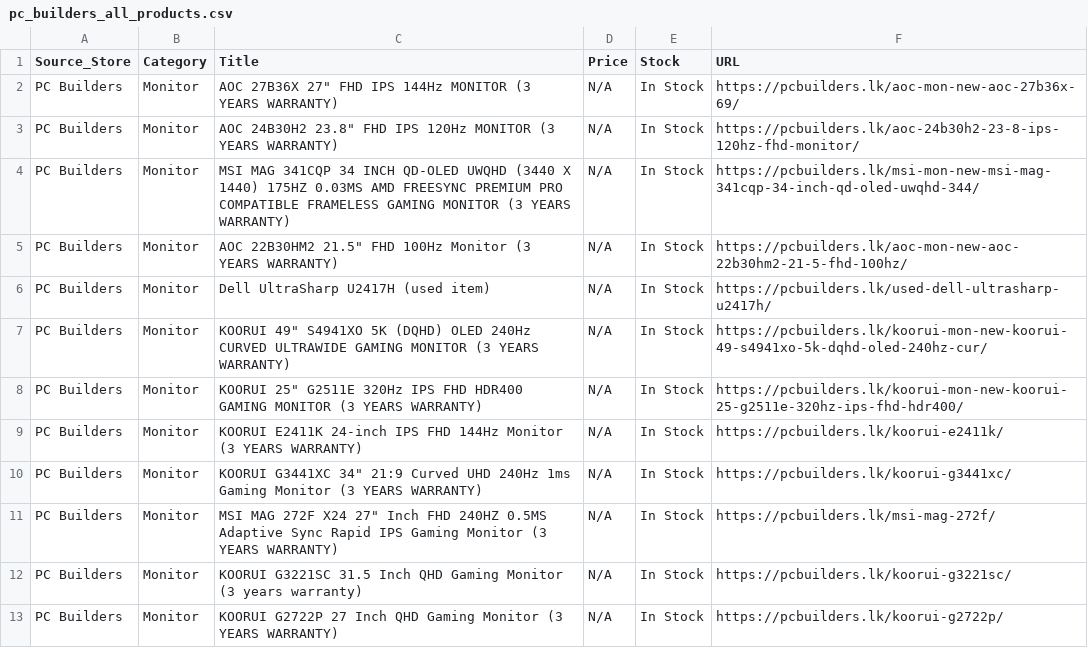
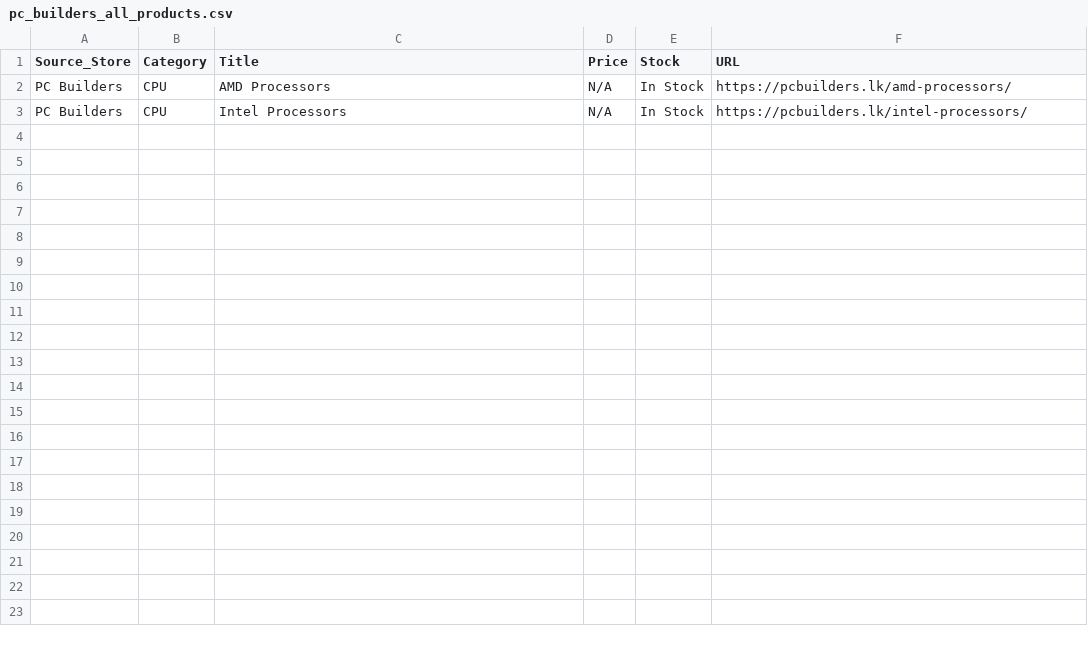
Before and after one commit to ChalanaDilshan/rig-recon, a CSV file: data/raw/pc_builders_all_products.csv, drawn as a sheet.

```diff
--- a/data/raw/pc_builders_all_products.csv
+++ b/data/raw/pc_builders_all_products.csv
@@ -1,13 +1,3 @@
 Source_Store,Category,Title,Price,Stock,URL
-PC Builders,Monitor,"AOC 27B36X 27"" FHD IPS 144Hz MONITOR (3 YEARS WARRANTY)",N/A,In Stock,https://pcbuilders.lk/aoc-mon-new-aoc-27b36x-69/
-PC Builders,Monitor,"AOC 24B30H2 23.8"" FHD IPS 120Hz MONITOR (3 YEARS WARRANTY)",N/A,In Stock,https://pcbuilders.lk/aoc-24b30h2-23-8-ips-120hz-fhd-monitor/
-PC Builders,Monitor,MSI MAG 341CQP 34 INCH QD-OLED UWQHD (3440 X 1440) 175HZ 0.03MS AMD FREESYNC PREMIUM PRO COMPATIBLE FRAMELESS GAMING MONITOR (3 YEARS WARRANTY),N/A,In Stock,https://pcbuilders.lk/msi-mon-new-msi-mag-341cqp-34-inch-qd-oled-uwqhd-344/
-PC Builders,Monitor,"AOC 22B30HM2 21.5"" FHD 100Hz Monitor (3 YEARS WARRANTY)",N/A,In Stock,https://pcbuilders.lk/aoc-mon-new-aoc-22b30hm2-21-5-fhd-100hz/
-PC Builders,Monitor,Dell UltraSharp U2417H (used item),N/A,In Stock,https://pcbuilders.lk/used-dell-ultrasharp-u2417h/
-PC Builders,Monitor,"KOORUI 49"" S4941XO 5K (DQHD) OLED 240Hz CURVED ULTRAWIDE GAMING MONITOR (3 YEARS WARRANTY)",N/A,In Stock,https://pcbuilders.lk/koorui-mon-new-koorui-49-s4941xo-5k-dqhd-oled-240hz-cur/
-PC Builders,Monitor,"KOORUI 25"" G2511E 320Hz IPS FHD HDR400 GAMING MONITOR (3 YEARS WARRANTY)",N/A,In Stock,https://pcbuilders.lk/koorui-mon-new-koorui-25-g2511e-320hz-ips-fhd-hdr400/
-PC Builders,Monitor,KOORUI E2411K 24-inch IPS FHD 144Hz Monitor (3 YEARS WARRANTY),N/A,In Stock,https://pcbuilders.lk/koorui-e2411k/
-PC Builders,Monitor,"KOORUI G3441XC 34"" 21:9 Curved UHD 240Hz 1ms Gaming Monitor (3 YEARS WARRANTY)",N/A,In Stock,https://pcbuilders.lk/koorui-g3441xc/
-PC Builders,Monitor,"MSI MAG 272F X24 27"" Inch FHD 240HZ 0.5MS Adaptive Sync Rapid IPS Gaming Monitor (3 YEARS WARRANTY)",N/A,In Stock,https://pcbuilders.lk/msi-mag-272f/
-PC Builders,Monitor,KOORUI G3221SC 31.5 Inch QHD Gaming Monitor (3 years warranty),N/A,In Stock,https://pcbuilders.lk/koorui-g3221sc/
-PC Builders,Monitor,KOORUI G2722P 27 Inch QHD Gaming Monitor (3 YEARS WARRANTY),N/A,In Stock,https://pcbuilders.lk/koorui-g2722p/
+PC Builders,CPU,AMD Processors,N/A,In Stock,https://pcbuilders.lk/amd-processors/
+PC Builders,CPU,Intel Processors,N/A,In Stock,https://pcbuilders.lk/intel-processors/
```
Also changed, not shown: data/raw/nanotek_all_products.csv, data/raw/redline_technologies_all_products.csv, 5 other files.
